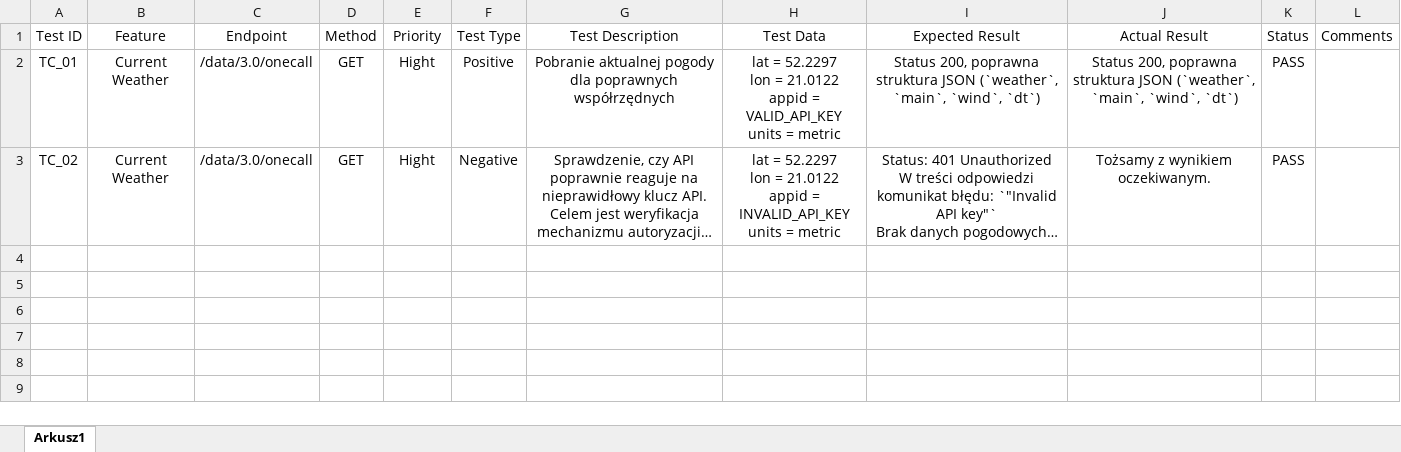
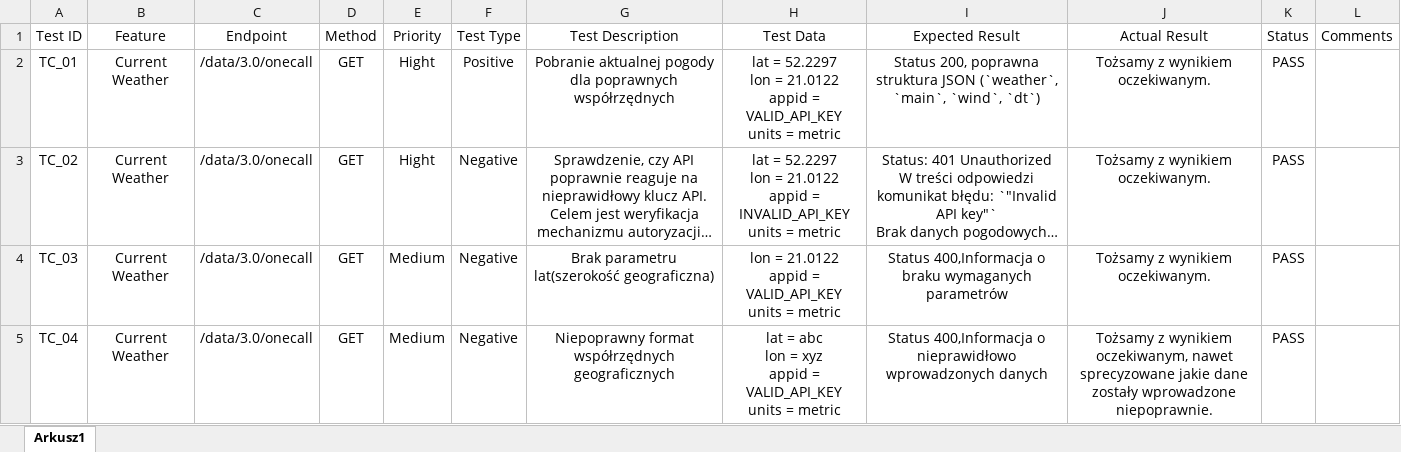
Before and after one commit to PrzybycinPortfolio/Open_Weather_Map_API_testing_pl, an Excel workbook: TestCases.xlsx, sheet Arkusz1, drawn as a sheet; long unchanged cells end in …; values as stored, in another font and other column widths than the file's, no borders; ↵ is a line break in a cell; the diff names each change by its address in the sheet, - before the commit and + after, or states it on an @@ line.

```diff
--- a/TestCases.xlsx (sheet Arkusz1)
+++ b/TestCases.xlsx (sheet Arkusz1)
-J2 (Actual Result): Status 200, poprawna struktura JSON (`weather`, `main`, `wind`, `dt`)
+J2 (Actual Result): Tożsamy z wynikiem oczekiwanym.
+row 4: TC_03 | Current Weather | /data/3.0/onecall | GET | Medium | Negative | Brak parametru lat(szerokość geograficzna) | lon = 21.0122 ↵ appid = VALID_API_KEY ↵ units = metric | Status 400,Informacja o braku wymaganych parametrów | Tożsamy z wynikiem oczekiwanym. | PASS
+row 5: TC_04 | Current Weather | /data/3.0/onecall | GET | Medium | Negative | Niepoprawny format współrzędnych geograficznych | lat = abc ↵ lon = xyz ↵ appid = VALID_API_KEY ↵ units = metric | Status 400,Informacja o nieprawidłowo wprowadzonych danych | Tożsamy z wynikiem oczekiwanym, nawet sprecyzowane jakie dane zostały wprowadzone niepoprawnie. | PASS
```
Also changed, not shown: 2 other files.
